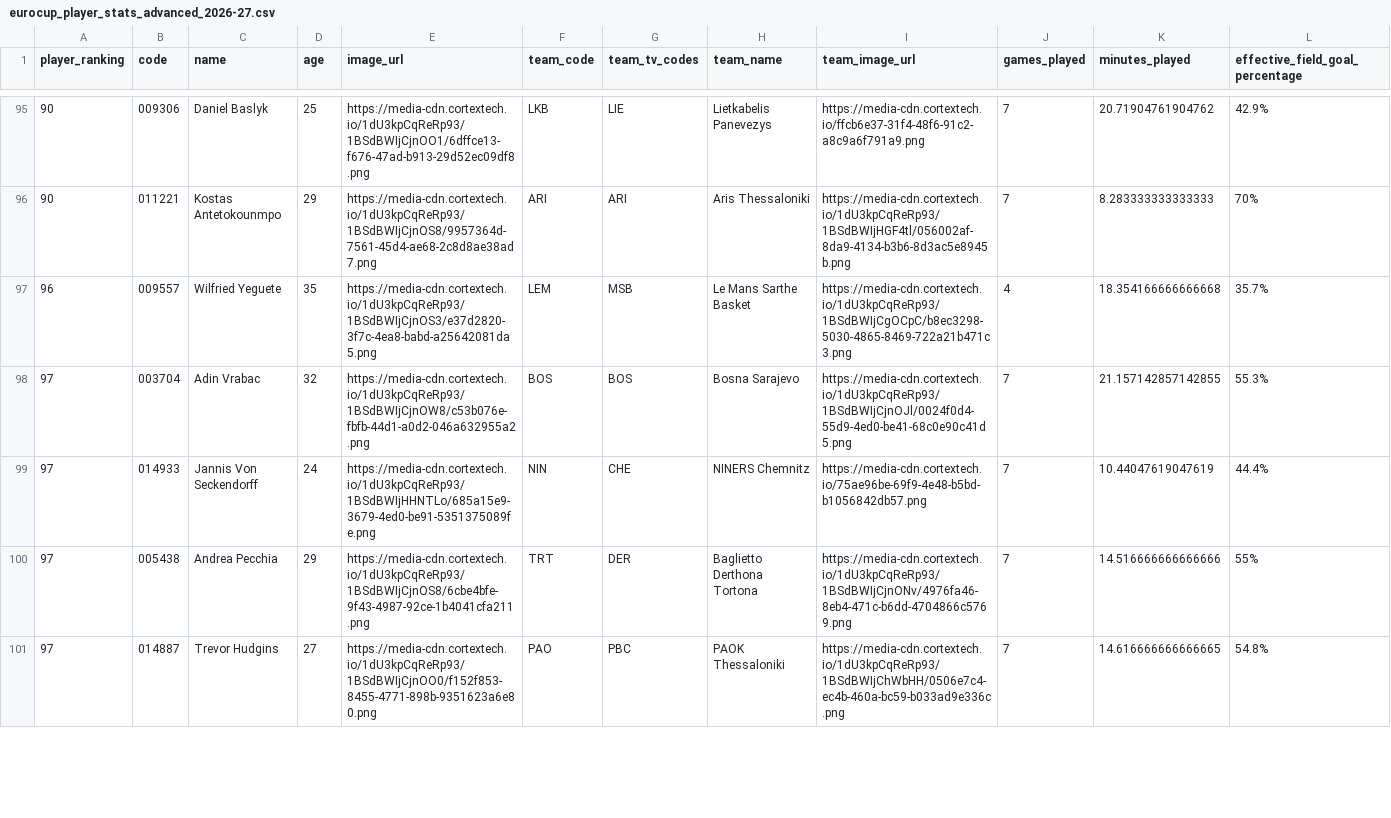
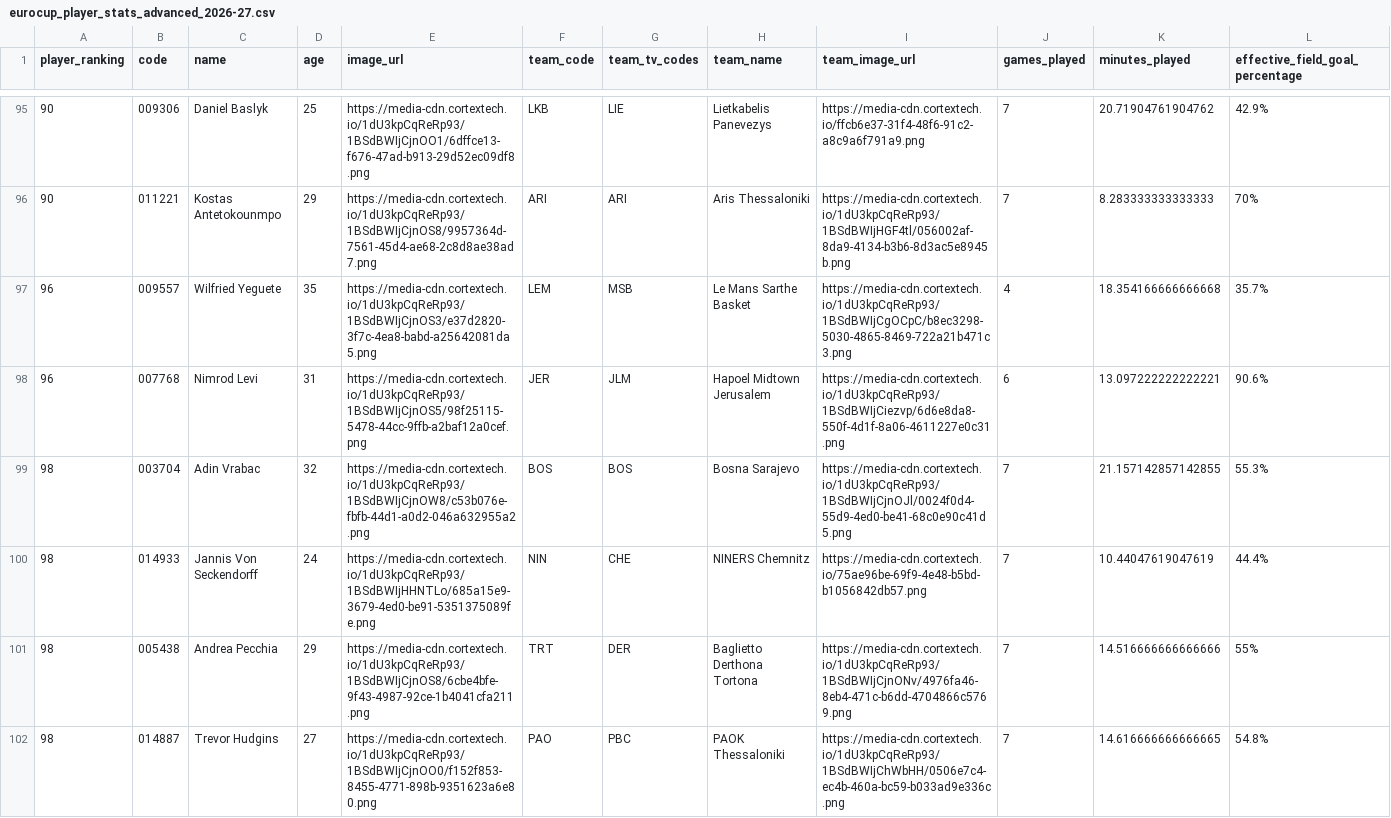
Before and after one commit to IvoVillanueva/EUROLIGAS, a CSV file: data/eurocup_player_stats_advanced_2026-27.csv, drawn as a sheet; only a part is shown, gaps mark what is left out; addresses are those after the commit; rows hold the shown columns only; the diff covers the shown part only; the diff names each change by its address in the sheet, - before the commit and + after, or states it on an @@ line.

```diff
--- a/data/eurocup_player_stats_advanced_2026-27.csv
+++ b/data/eurocup_player_stats_advanced_2026-27.csv
+row 98: 96 | 007768 | Nimrod Levi | 31 | https://media-cdn.cortextech.io/1dU3kpCqReRp93/1BSdBWIjCjnOS5/98f25115-5478-44cc-9ffb-a2baf12a0cef.png | JER | JLM | Hapoel Midtown Jerusalem | https://media-cdn.cortextech.io/1dU3kpCqReRp93/1BSdBWIjCiezvp/6d6e8da8-550f-4d1f-8a06-4611227e0c31.png | 6 | 13.097222222222221 | 90.6%
-A99:A102 (player_ranking): 97
+A99:A102 (player_ranking): 98
```
Also changed, not shown: 1 added row, 2 removed rows and 26 edited cells elsewhere in this file, data/eurocup_boxscore_2026-27.csv, data/eurocup_player_stats_scoring_2026-27.csv, 8 other files.
